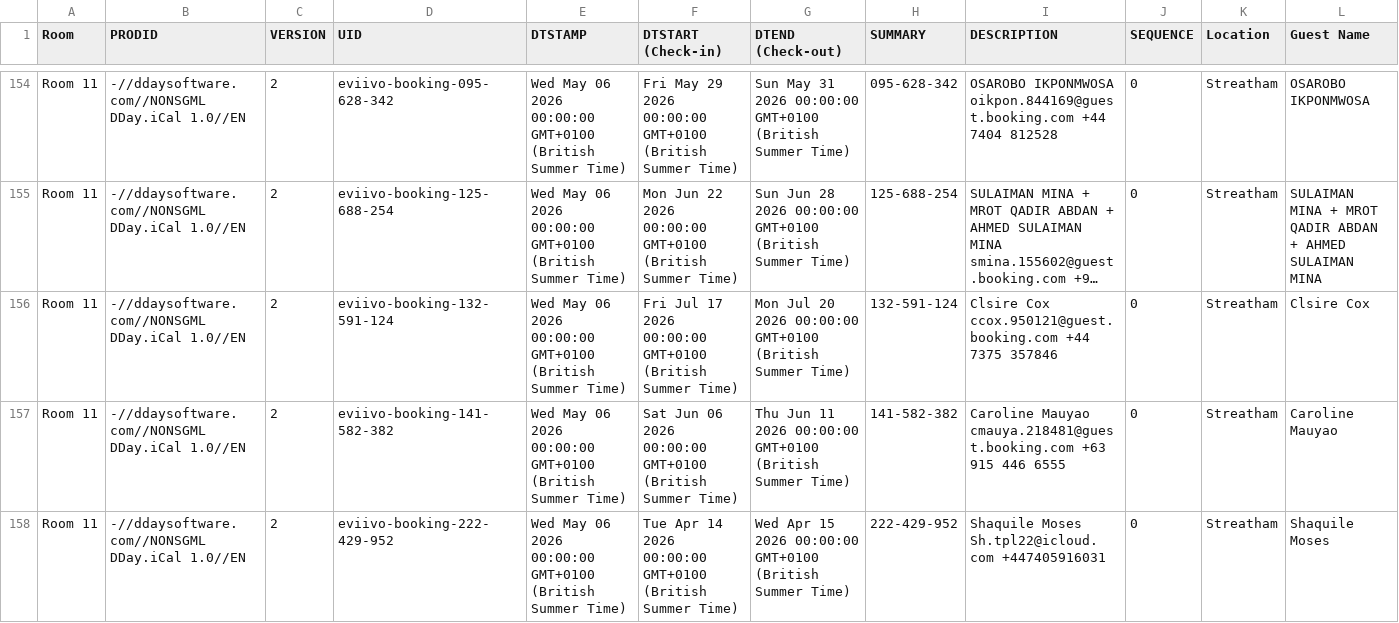
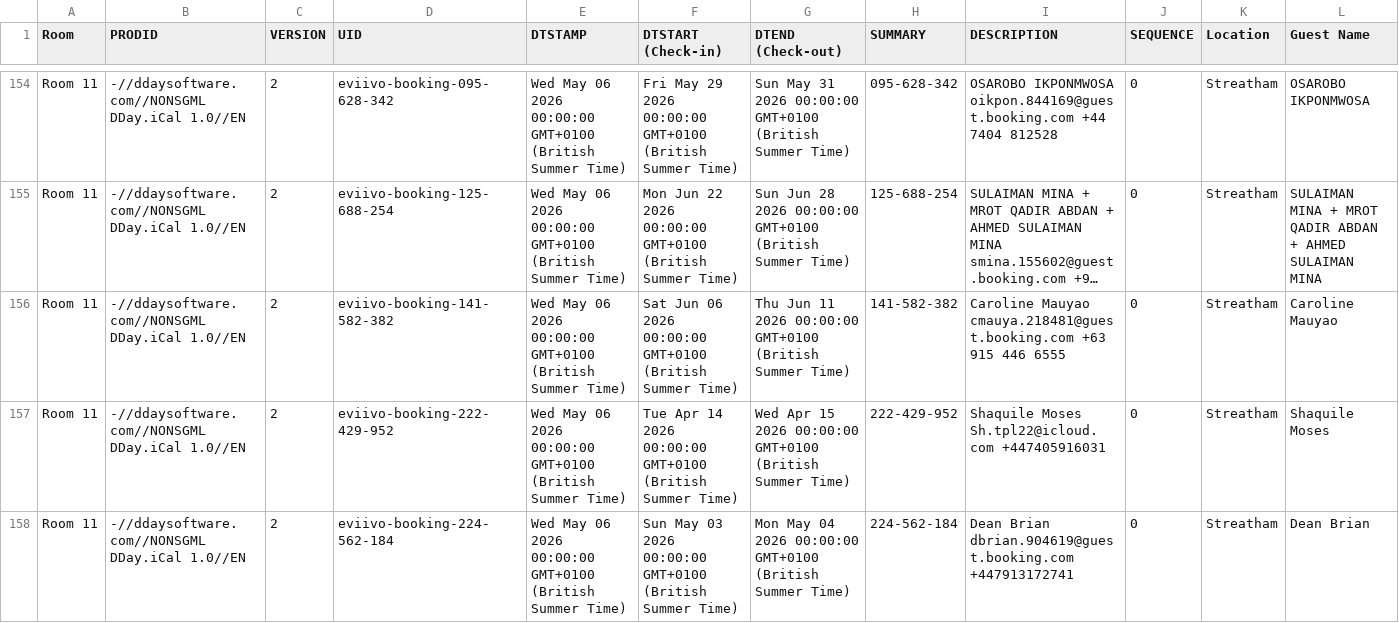
Before and after one commit to McConnell-Properties/ttlock-auto-codes, a CSV file: automation-data/bookings.csv, drawn as a sheet; only a part is shown, gaps mark what is left out; the shorter side is filled out with more unchanged rows; long unchanged cells end in …; rows hold the shown columns only; the diff names each change by its address in the sheet, - before the commit and + after, or states it on an @@ line.

Commit message:
Update bookings.csv from GAS

```diff
--- a/automation-data/bookings.csv
+++ b/automation-data/bookings.csv
-row 156: Room 11 | -//ddaysoftware.com//NONSGML DDay.iCal 1.0//EN | 2 | eviivo-booking-132-591-124 | Wed May 06 2026 00:00:00 GMT+0100 (British Summer Time) | Fri Jul 17 2026 00:00:00 GMT+0100 (British Summer Time) | Mon Jul 20 2026 00:00:00 GMT+0100 (British Summer Time) | 132-591-124 | Clsire Cox ccox.950121@guest.booking.com +44 7375 357846 | 0 | Streatham | Clsire Cox
```
